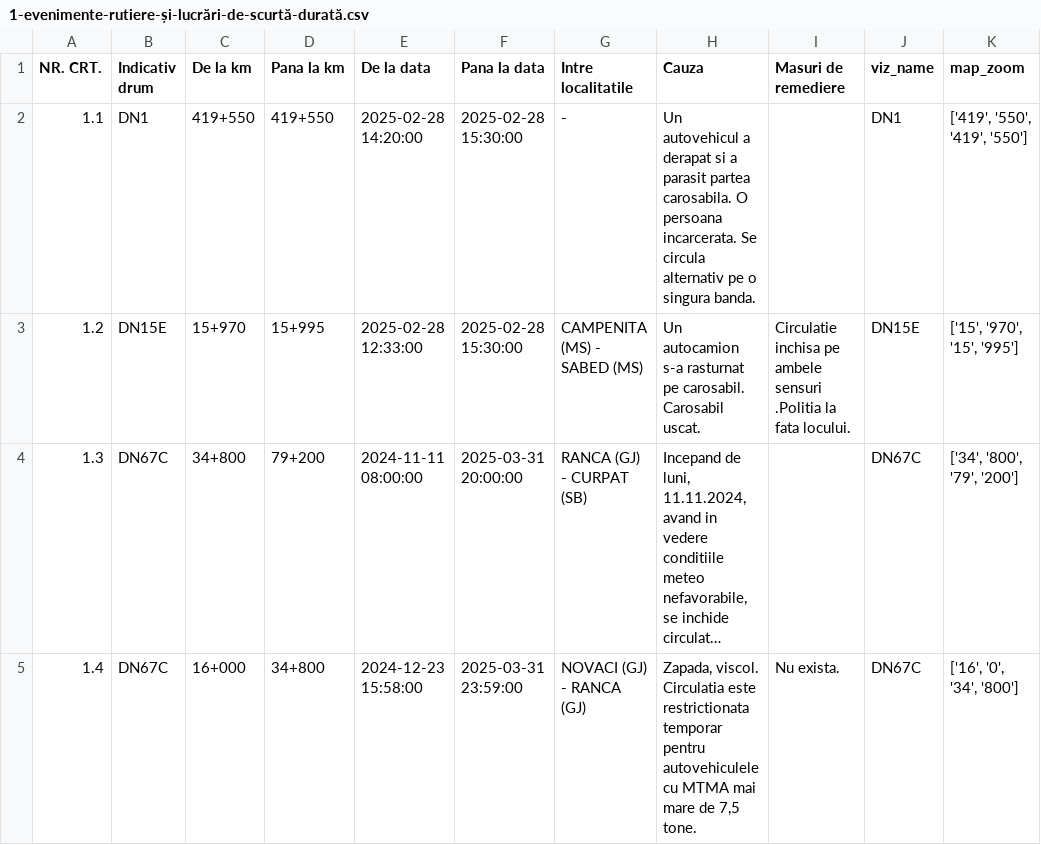
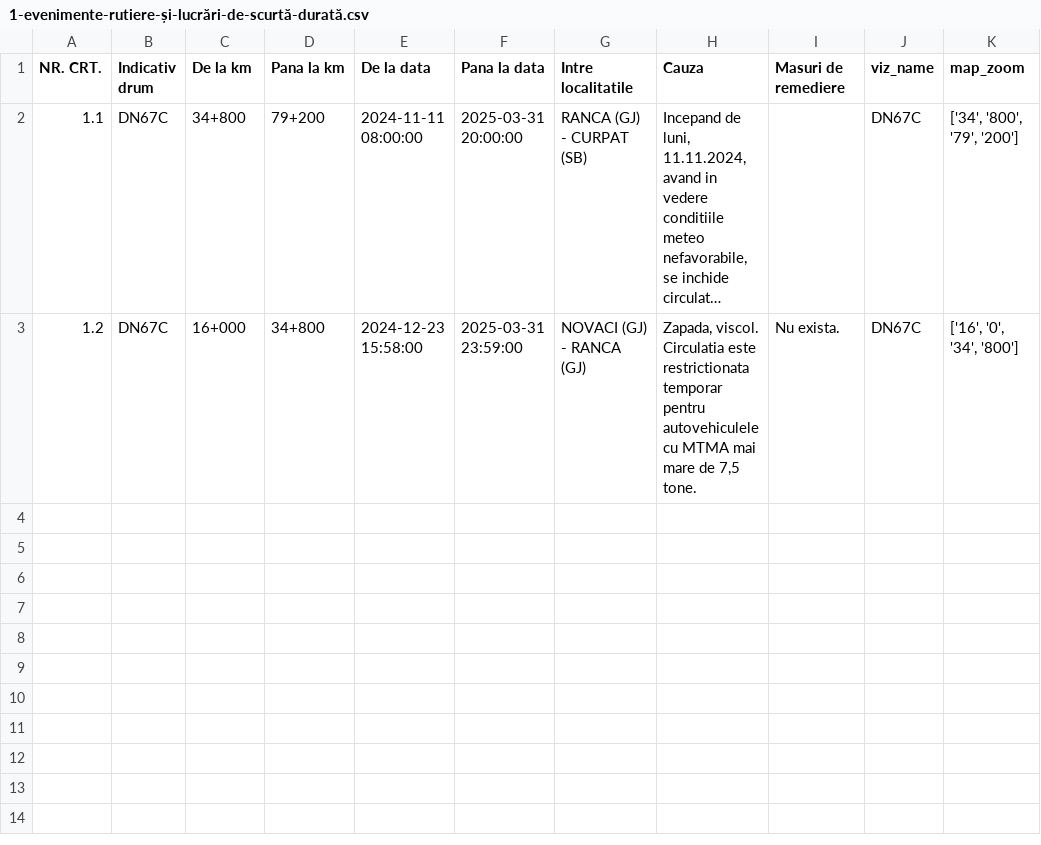
Before and after one commit to gov2-ro/prometeu, a CSV file: data/andnet/csv/1-evenimente-rutiere-și-lucrări-de-scurtă-durată.csv, drawn as a sheet; long unchanged cells end in …; removed rows and columns are numbered as before the commit, all else as after; the diff names each change by its address in the sheet, - before the commit and + after, or states it on an @@ line.

```diff
--- a/data/andnet/csv/1-evenimente-rutiere-și-lucrări-de-scurtă-durată.csv
+++ b/data/andnet/csv/1-evenimente-rutiere-și-lucrări-de-scurtă-durată.csv
-row 2: 1.1 | DN1 | 419+550 | 419+550 | 2025-02-28 14:20:00 | 2025-02-28 15:30:00 | - | Un autovehicul a derapat si a parasit partea carosabila. O persoana incarcerata. Se circula alternativ pe o singura banda. |  | DN1 | ['419', '550', '419', '550']
-row 3: 1.2 | DN15E | 15+970 | 15+995 | 2025-02-28 12:33:00 | 2025-02-28 15:30:00 | CAMPENITA (MS) - SABED (MS) | Un autocamion s-a rasturnat pe carosabil. Carosabil uscat. | Circulatie inchisa pe ambele sensuri .Politia la fata locului. | DN15E | ['15', '970', '15', '995']
-A2 (NR. CRT.): 1.3
+A2 (NR. CRT.): 1.1
-A3 (NR. CRT.): 1.4
+A3 (NR. CRT.): 1.2
```
Also changed, not shown: data/andnet/csv/lucrari.csv, data/andnet/csv/situatia-drumurilor-points.csv, 22 other files.
